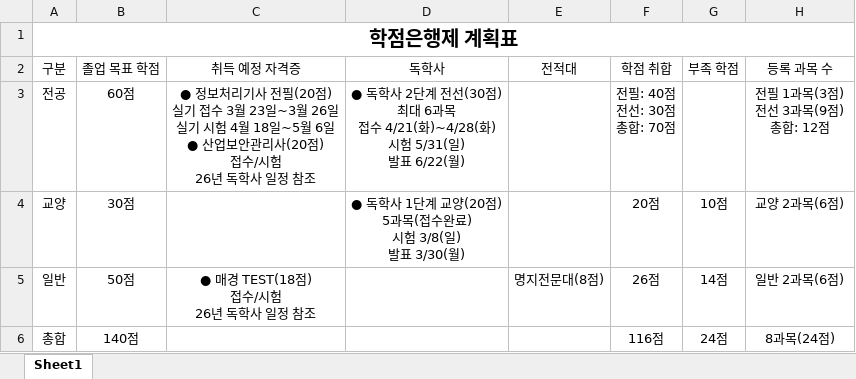
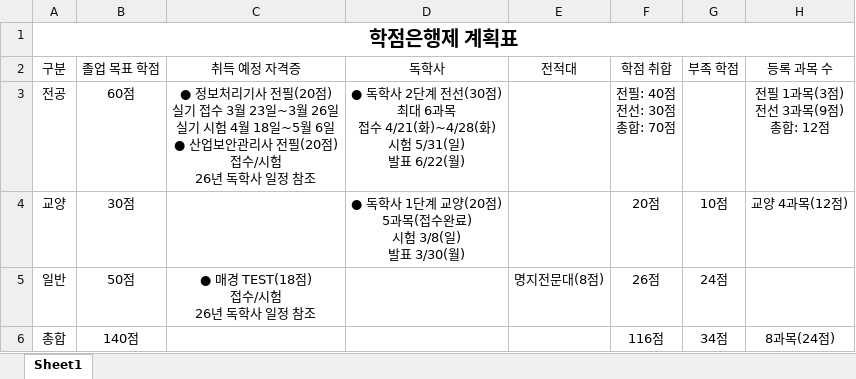
Before and after one commit to nalki/Bachelor, an Excel workbook: 학점은행제_계획표.xlsx, sheet Sheet1, drawn as a sheet; values as stored, in another font and other column widths than the file's, no borders; ↵ is a line break in a cell; the diff names each change by its address in the sheet, - before the commit and + after, or states it on an @@ line.

```diff
--- a/학점은행제_계획표.xlsx (sheet Sheet1)
+++ b/학점은행제_계획표.xlsx (sheet Sheet1)
-C3 (취득 예정 자격증): …안관리사(20점) ↵ 접…
+C3 (취득 예정 자격증): …안관리사 전필(20점) ↵ 접…
-H4 (등록 과목 수): 교양 2과목(6점)
+H4 (등록 과목 수): 교양 4과목(12점)
-G5 (부족 학점): 14점
+G5 (부족 학점): 24점
-H5 (등록 과목 수): 일반 2과목(6점)
+H5 (등록 과목 수): (empty)
-G6 (부족 학점): 24점
+G6 (부족 학점): 34점
```
Also changed, not shown: 1 other file.
